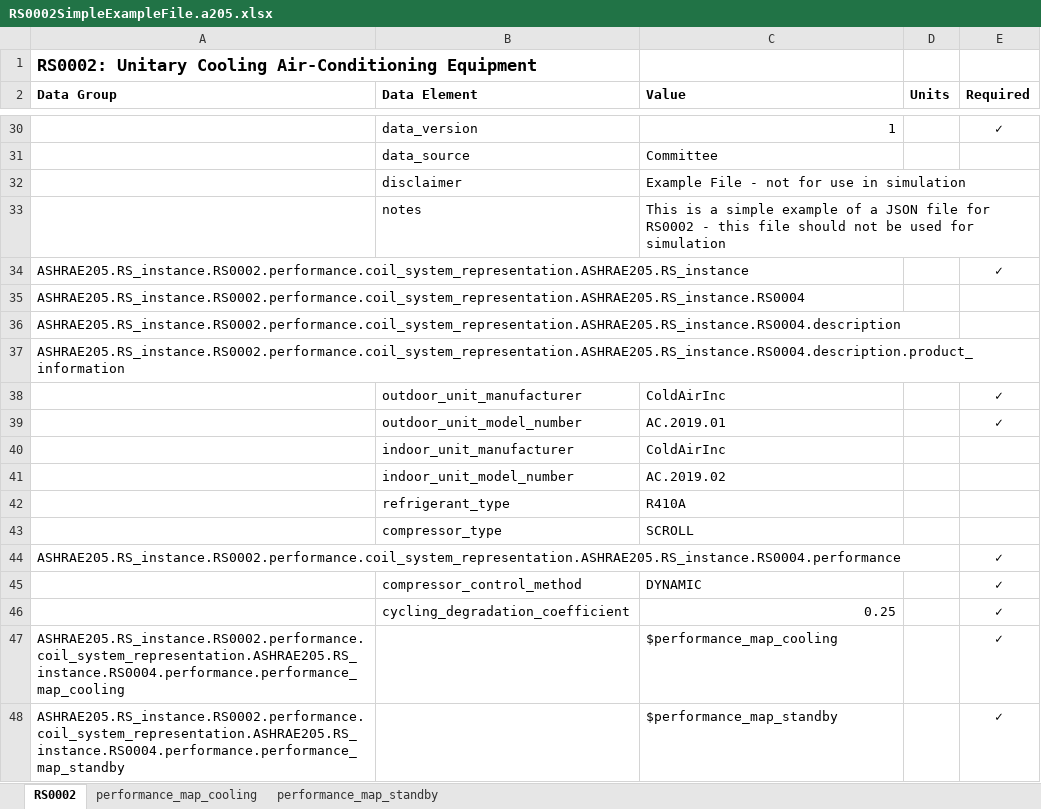
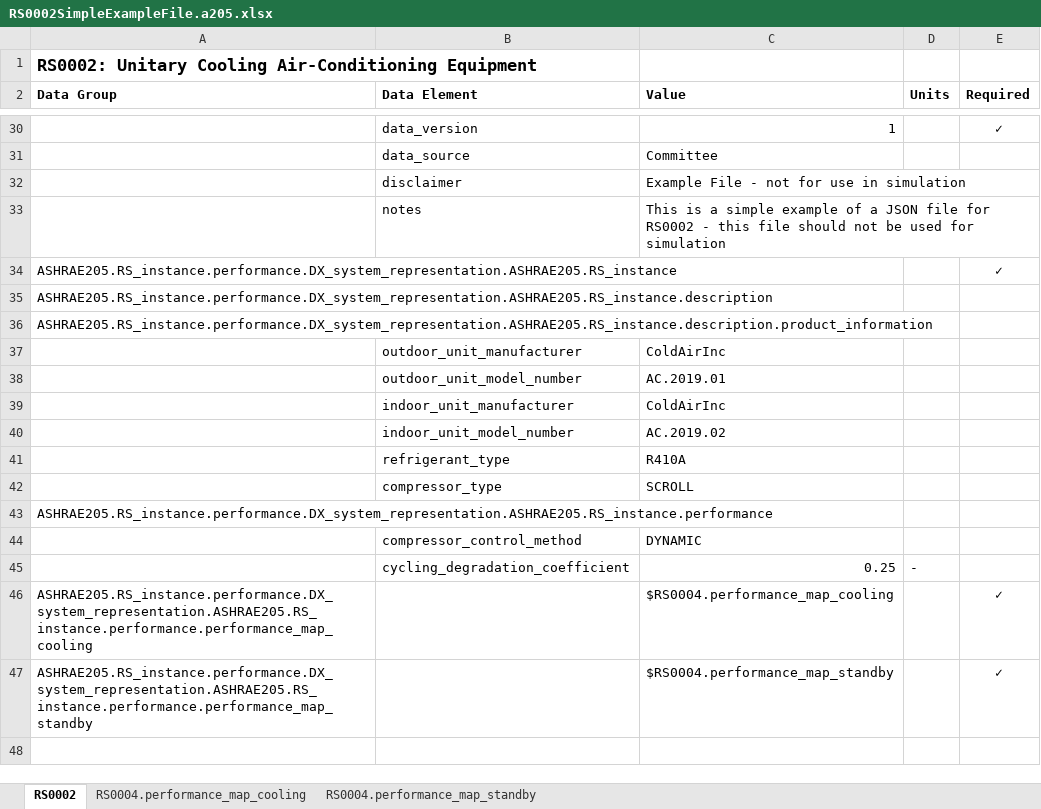
Before and after one commit to open205/open205.github.io, an Excel workbook: assets/examples/xlsx/RS0002SimpleExampleFile.a205.xlsx, sheet RS0002, drawn as a sheet; only a part is shown, gaps mark what is left out; values as stored, in another font and other column widths than the file's, no borders; removed rows and columns are numbered as before the commit, all else as after; the diff covers the shown part only; the diff names each change by its address in the sheet, - before the commit and + after, or states it on an @@ line.

```diff
--- a/assets/examples/xlsx/RS0002SimpleExampleFile.a205.xlsx (sheet RS0002)
+++ b/assets/examples/xlsx/RS0002SimpleExampleFile.a205.xlsx (sheet RS0002)
-sheet tab: performance_map_cooling
+sheet tab: RS0004.performance_map_cooling
-sheet tab: performance_map_standby
+sheet tab: RS0004.performance_map_standby
-A34 (Data Group): ASHRAE205.RS_instance.RS0002.performance.coil_system_representation.ASHRAE205.RS_instance
+A34 (Data Group): ASHRAE205.RS_instance.performance.DX_system_representation.ASHRAE205.RS_instance
-A35 (Data Group): ASHRAE205.RS_instance.RS0002.performance.coil_system_representation.ASHRAE205.RS_instance.RS0004
+A35 (Data Group): ASHRAE205.RS_instance.performance.DX_system_representation.ASHRAE205.RS_instance.description
-A36 (Data Group): ASHRAE205.RS_instance.RS0002.performance.coil_system_representation.ASHRAE205.RS_instance.RS0004.description
+A36 (Data Group): ASHRAE205.RS_instance.performance.DX_system_representation.ASHRAE205.RS_instance.description.product_information
-row 37: ASHRAE205.RS_instance.RS0002.performance.coil_system_representation.ASHRAE205.RS_instance.RS0004.description.product_information
-E37:E38 (Required): ✓
+E37:E38 (Required): (empty)
-row 44: ASHRAE205.RS_instance.RS0002.performance.coil_system_representation.ASHRAE205.RS_instance.RS0004.performance |  |  |  | ✓
+row 43: ASHRAE205.RS_instance.performance.DX_system_representation.ASHRAE205.RS_instance.performance
-E44:E45 (Required): ✓
+E44:E45 (Required): (empty)
-D45 (Units): (empty)
+D45 (Units): -
-A46 (Data Group): ASHRAE205.RS_instance.RS0002.performance.coil_system_representation.ASHRAE205.RS_instance.RS0004.performance.performance_map_cooling
+A46 (Data Group): ASHRAE205.RS_instance.performance.DX_system_representation.ASHRAE205.RS_instance.performance.performance_map_cooling
-C46 (Value): $performance_map_cooling
+C46 (Value): $RS0004.performance_map_cooling
-A47 (Data Group): ASHRAE205.RS_instance.RS0002.performance.coil_system_representation.ASHRAE205.RS_instance.RS0004.performance.performance_map_standby
+A47 (Data Group): ASHRAE205.RS_instance.performance.DX_system_representation.ASHRAE205.RS_instance.performance.performance_map_standby
-C47 (Value): $performance_map_standby
+C47 (Value): $RS0004.performance_map_standby
```
Also changed, not shown: 3 added rows, 3 removed rows and 4 edited cells elsewhere in this sheet, sheet RS0004.performance_map_standby, sheet RS0004.performance_map_cooling, assets/templates/RS0001-template.a205.xlsx, assets/templates/RS0002-continuous-fan-template.a205.xlsx, 55 other files.
